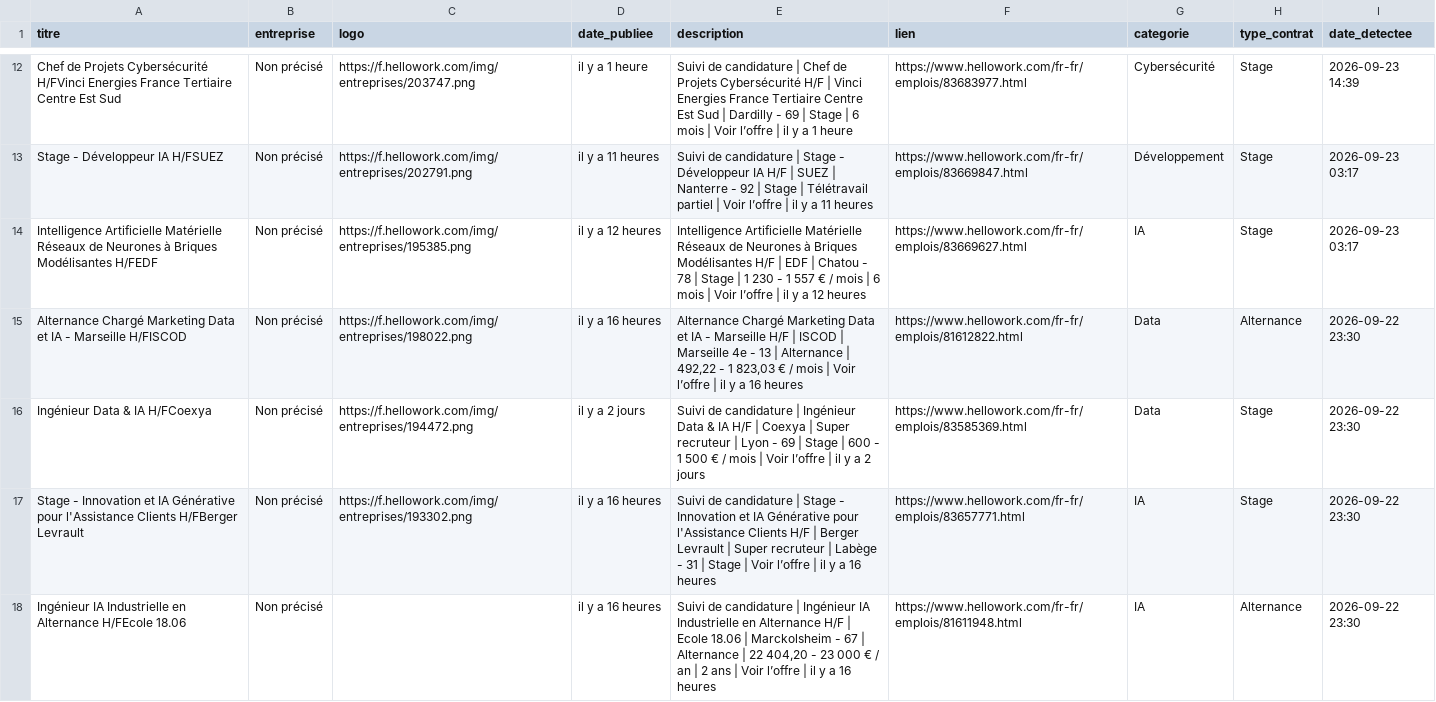
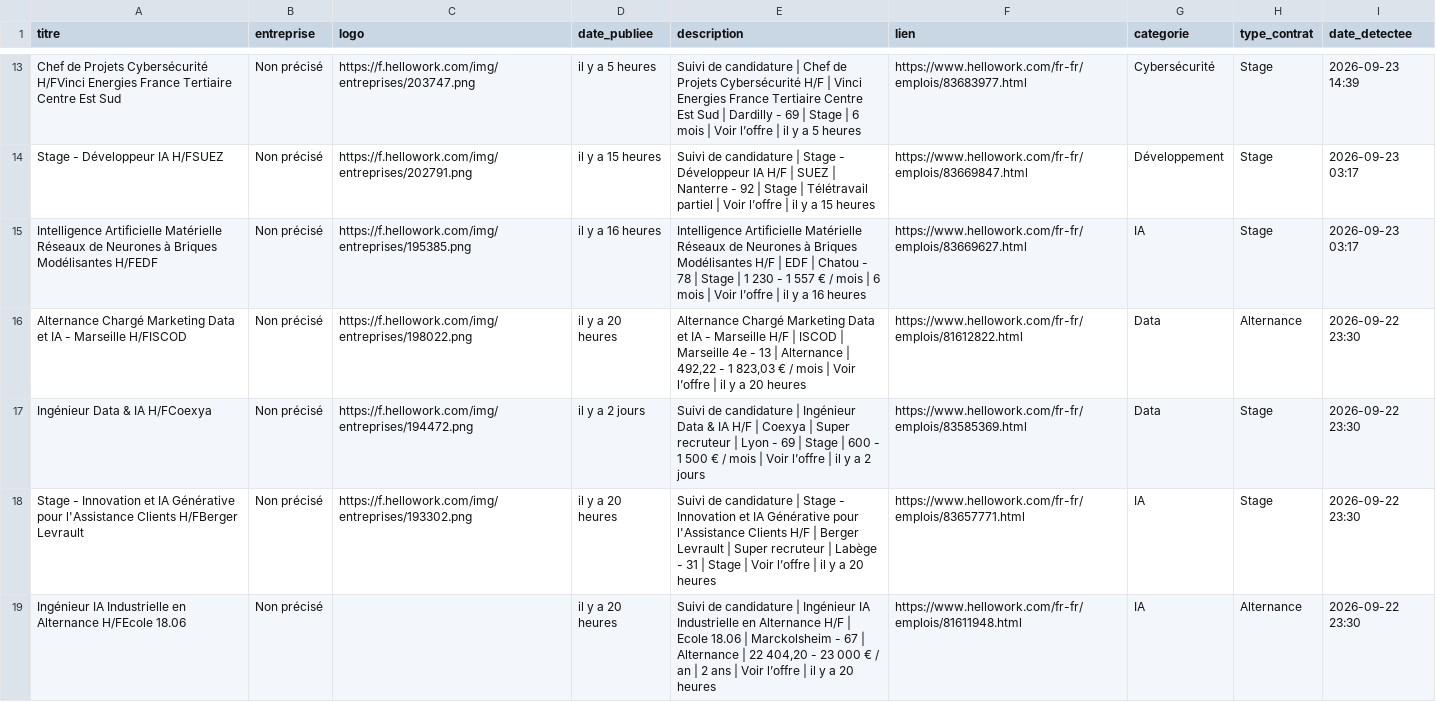
Before and after one commit to karlelisee/HexagoneAlternance, a CSV file: alternances_hexagone.csv, drawn as a sheet; only a part is shown, gaps mark what is left out; addresses are those after the commit; the diff covers the shown part only; the diff names each change by its address in the sheet, - before the commit and + after, or states it on an @@ line.

```diff
--- a/alternances_hexagone.csv
+++ b/alternances_hexagone.csv
-D13 (date_publiee): il y a 1 heure
+D13 (date_publiee): il y a 5 heures
-E13 (description): …y a 1 heure
+E13 (description): …y a 5 heures
-D14 (date_publiee): il y a 11 heures
+D14 (date_publiee): il y a 15 heures
-E14 (description): …y a 11 heures
+E14 (description): …y a 15 heures
-D15 (date_publiee): il y a 12 heures
+D15 (date_publiee): il y a 16 heures
-E15 (description): …y a 12 heures
+E15 (description): …y a 16 heures
-D16 (date_publiee): il y a 16 heures
+D16 (date_publiee): il y a 20 heures
-E16 (description): …y a 16 heures
+E16 (description): …y a 20 heures
-D18:D19 (date_publiee): il y a 16 heures
+D18:D19 (date_publiee): il y a 20 heures
-E18 (description): …y a 16 heures
+E18 (description): …y a 20 heures
-E19 (description): …y a 16 heures
+E19 (description): …y a 20 heures
```
Also changed, not shown: 1 added row and 124 edited cells elsewhere in this file, 1 other file.
